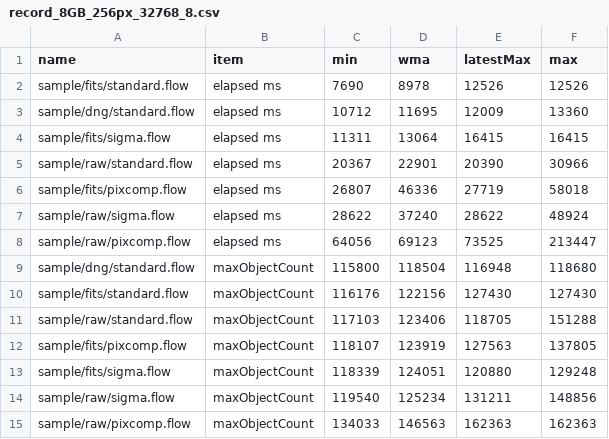
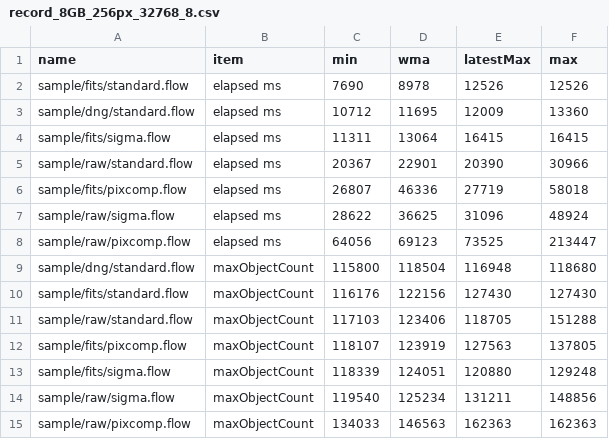
Before and after one commit to Masa-gh1/HoshinoNe, a CSV file: record_8GB_256px_32768_8.csv, drawn as a sheet.

```diff
--- a/record_8GB_256px_32768_8.csv
+++ b/record_8GB_256px_32768_8.csv
@@ -6,3 +6,3 @@ sample/raw/standard.flow,elapsed ms,20367,22901,20390,30966
 sample/fits/pixcomp.flow,elapsed ms,26807,46336,27719,58018
-sample/raw/sigma.flow,elapsed ms,28622,37240,28622,48924
+sample/raw/sigma.flow,elapsed ms,28622,36625,31096,48924
 sample/raw/pixcomp.flow,elapsed ms,64056,69123,73525,213447
```
Also changed, not shown: 2 other files.
